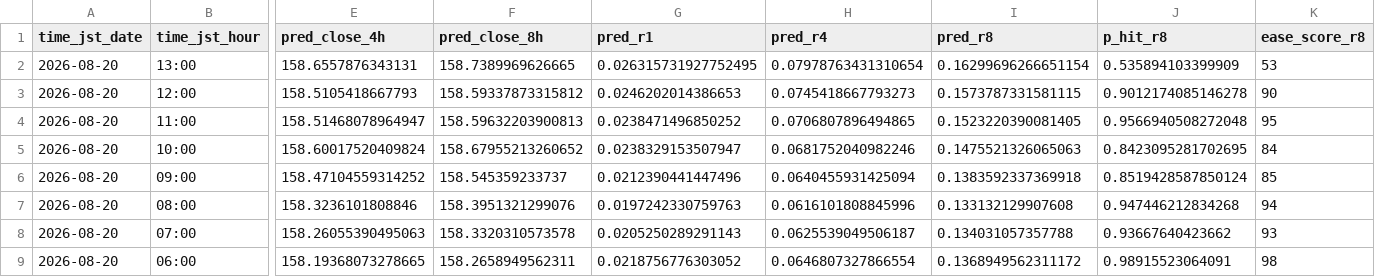
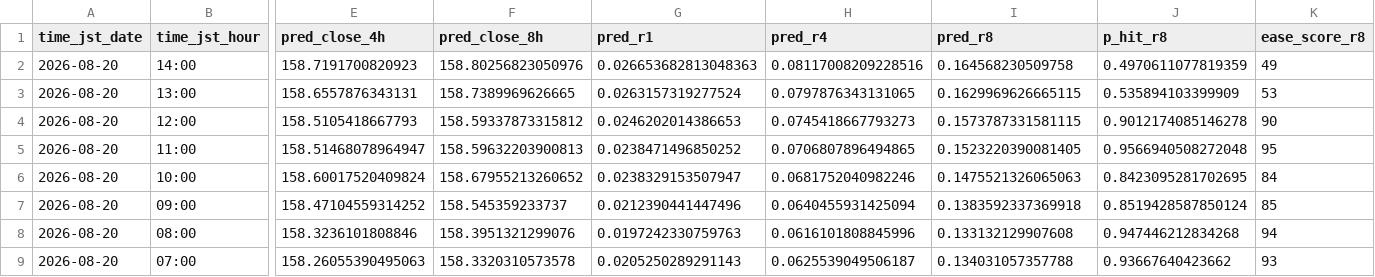
Before and after one commit to sonatinep-hirose/yencast-web-v08, a CSV file: predictions_latest.csv, drawn as a sheet; only a part is shown, gaps mark what is left out; the shorter side is filled out with more unchanged rows; addresses are those after the commit; rows hold the shown columns only; the diff names each change by its address in the sheet, - before the commit and + after, or states it on an @@ line.

Commit message:
update: predictions latest

```diff
--- a/predictions_latest.csv
+++ b/predictions_latest.csv
+row 2: 2026-08-20 | 14:00 | 158.7191700820923 | 158.80256823050976 | 0.026653682813048363 | 0.08117008209228516 | 0.164568230509758 | 0.4970611077819359 | 49
-G3 (pred_r1): 0.026315731927752495
+G3 (pred_r1): 0.0263157319277524
-H3 (pred_r4): 0.07978763431310654
+H3 (pred_r4): 0.0797876343131065
-I3 (pred_r8): 0.16299696266651154
+I3 (pred_r8): 0.1629969626665115
```
